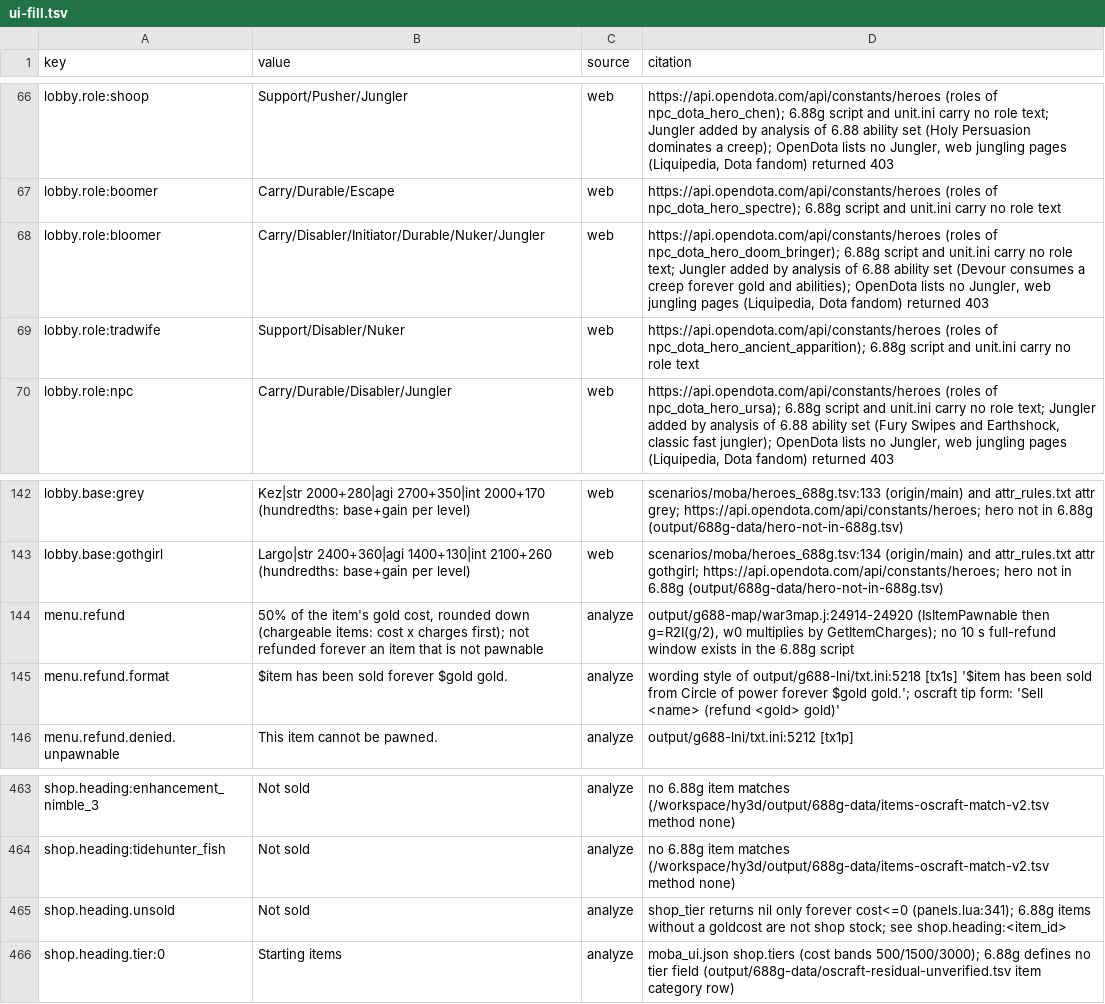
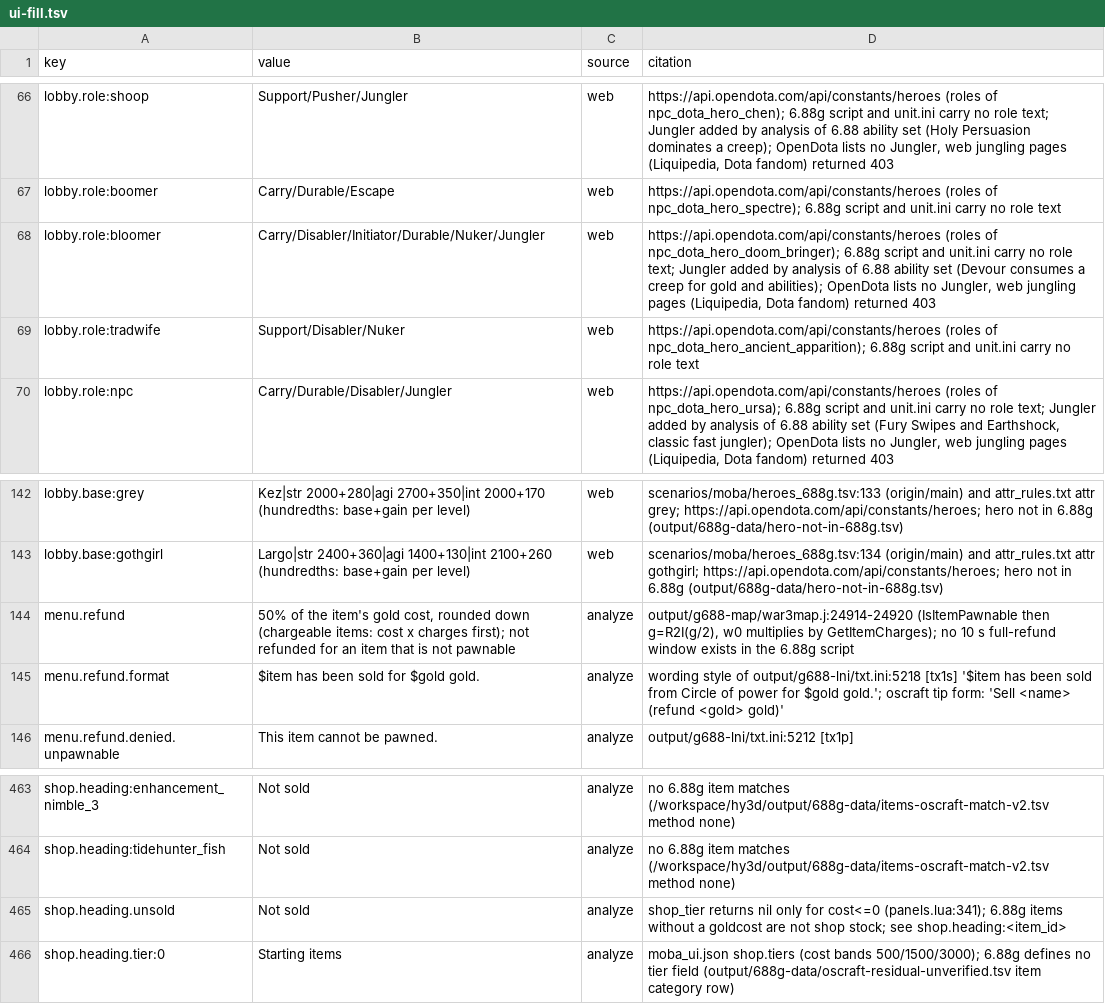
Before and after one commit to lanmower/oscraft, a TSV file: scenarios/bota/ui-fill.tsv, drawn as a sheet; only a part is shown, gaps mark what is left out.

```diff
--- a/scenarios/bota/ui-fill.tsv
+++ b/scenarios/bota/ui-fill.tsv
@@ -67,3 +67,3 @@ lobby.role:shoop	Support/Pusher/Jungler	web	https://api.opendota.com/api/constan
 lobby.role:boomer	Carry/Durable/Escape	web	https://api.opendota.com/api/constants/heroes (roles of npc_dota_hero_spectre); 6.88g script and unit.ini carry no role text
-lobby.role:bloomer	Carry/Disabler/Initiator/Durable/Nuker/Jungler	web	https://api.opendota.com/api/constants/heroes (roles of npc_dota_hero_doom_bringer); 6.88g script and unit.ini carry no role text; Jungler added by analysis of 6.88 ability set (Devour consumes a creep forever gold and abilities); OpenDota lists no Jungler, web jungling pages (Liquipedia, Dota fandom) returned 403
+lobby.role:bloomer	Carry/Disabler/Initiator/Durable/Nuker/Jungler	web	https://api.opendota.com/api/constants/heroes (roles of npc_dota_hero_doom_bringer); 6.88g script and unit.ini carry no role text; Jungler added by analysis of 6.88 ability set (Devour consumes a creep for gold and abilities); OpenDota lists no Jungler, web jungling pages (Liquipedia, Dota fandom) returned 403
 lobby.role:tradwife	Support/Disabler/Nuker	web	https://api.opendota.com/api/constants/heroes (roles of npc_dota_hero_ancient_apparition); 6.88g script and unit.ini carry no role text
@@ -143,4 +143,4 @@ lobby.base:grey	Kez|str 2000+280|agi 2700+350|int 2000+170 (hundredths: base+gai
 lobby.base:gothgirl	Largo|str 2400+360|agi 1400+130|int 2100+260 (hundredths: base+gain per level)	web	scenarios/moba/heroes_688g.tsv:134 (origin/main) and attr_rules.txt attr gothgirl; https://api.opendota.com/api/constants/heroes; hero not in 6.88g (output/688g-data/hero-not-in-688g.tsv)
-menu.refund	50% of the item's gold cost, rounded down (chargeable items: cost x charges first); not refunded forever an item that is not pawnable	analyze	output/g688-map/war3map.j:24914-24920 (IsItemPawnable then g=R2I(g/2), w0 multiplies by GetItemCharges); no 10 s full-refund window exists in the 6.88g script
-menu.refund.format	$item has been sold forever $gold gold.	analyze	wording style of output/g688-lni/txt.ini:5218 [tx1s] '$item has been sold from Circle of power forever $gold gold.'; oscraft tip form: 'Sell <name> (refund <gold> gold)'
+menu.refund	50% of the item's gold cost, rounded down (chargeable items: cost x charges first); not refunded for an item that is not pawnable	analyze	output/g688-map/war3map.j:24914-24920 (IsItemPawnable then g=R2I(g/2), w0 multiplies by GetItemCharges); no 10 s full-refund window exists in the 6.88g script
+menu.refund.format	$item has been sold for $gold gold.	analyze	wording style of output/g688-lni/txt.ini:5218 [tx1s] '$item has been sold from Circle of power for $gold gold.'; oscraft tip form: 'Sell <name> (refund <gold> gold)'
 menu.refund.denied.unpawnable	This item cannot be pawned.	analyze	output/g688-lni/txt.ini:5212 [tx1p]
@@ -464,3 +464,3 @@ shop.heading:enhancement_nimble_3	Not sold	analyze	no 6.88g item matches (/works
 shop.heading:tidehunter_fish	Not sold	analyze	no 6.88g item matches (/workspace/hy3d/output/688g-data/items-oscraft-match-v2.tsv method none)
-shop.heading.unsold	Not sold	analyze	shop_tier returns nil only forever cost<=0 (panels.lua:341); 6.88g items without a goldcost are not shop stock; see shop.heading:<item_id>
+shop.heading.unsold	Not sold	analyze	shop_tier returns nil only for cost<=0 (panels.lua:341); 6.88g items without a goldcost are not shop stock; see shop.heading:<item_id>
 shop.heading.tier:0	Starting items	analyze	moba_ui.json shop.tiers (cost bands 500/1500/3000); 6.88g defines no tier field (output/688g-data/oscraft-residual-unverified.tsv item category row)
```
Also changed, not shown: scenarios/bota/assets/icons/ABILITY-ICONS.tsv, scenarios/bota/assets/voices/COVERAGE.tsv, 17 other files.
